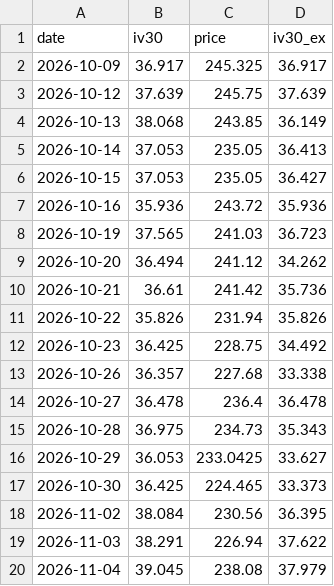
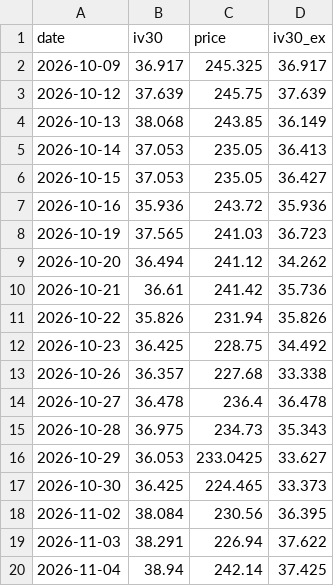
Before and after one commit to joellis7777/vol-wheel, a CSV file: data/iv_history/FNV.csv, drawn as a sheet.

```diff
--- a/data/iv_history/FNV.csv
+++ b/data/iv_history/FNV.csv
@@ -19,2 +19,2 @@ date,iv30,price,iv30_ex
 2026-11-03,38.291,226.94,37.622
-2026-11-04,39.045,238.08,37.979
+2026-11-04,38.94,242.14,37.425
```
Also changed, not shown: data/iv_history/ASST.csv, 3 other files.
